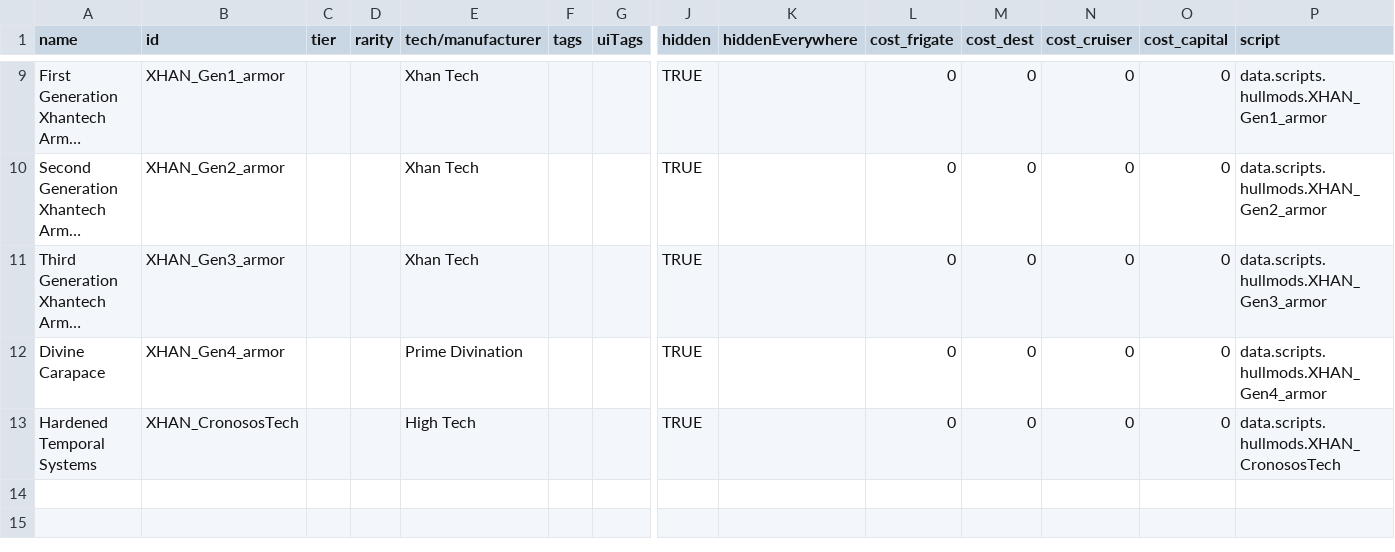
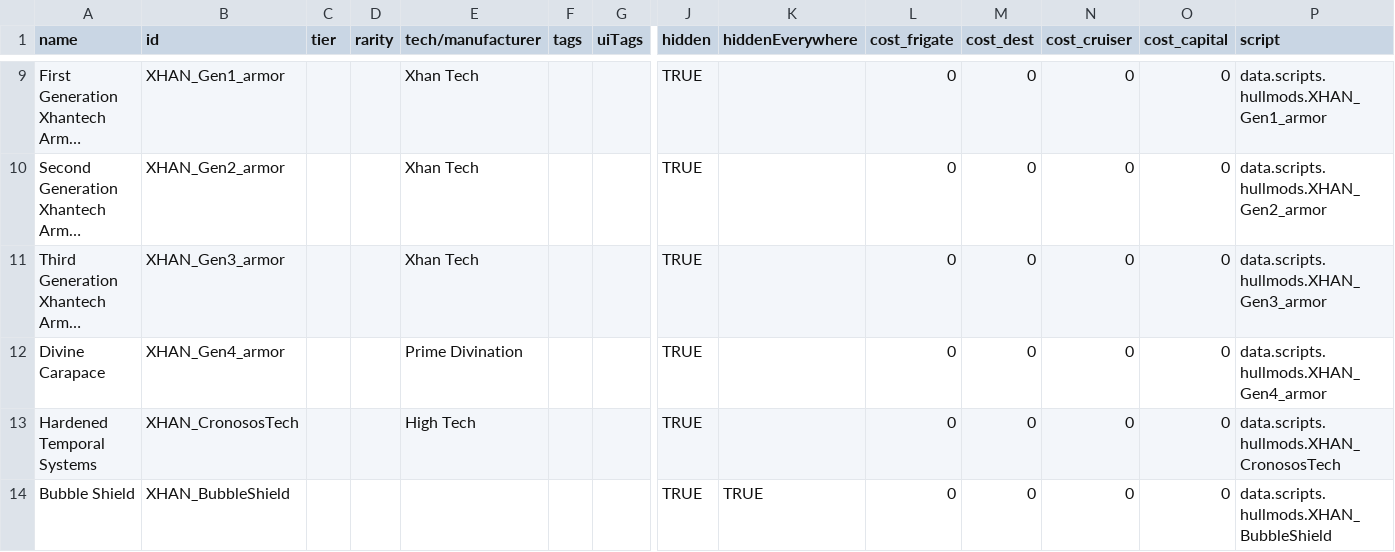
Before and after one commit to Xaiier/XhanEmpire, a CSV file: data/hullmods/hull_mods.csv, drawn as a sheet; only a part is shown, gaps mark what is left out; long unchanged cells end in …; rows hold the shown columns only; the diff names each change by its address in the sheet, - before the commit and + after, or states it on an @@ line.

Commit message:
mind control v2
fully realized mind control
bubble shield hullmod

```diff
--- a/data/hullmods/hull_mods.csv
+++ b/data/hullmods/hull_mods.csv
+row 14: Bubble Shield | XHAN_BubbleShield |  |  |  |  |  | TRUE | TRUE | 0 | 0 | 0 | 0 | data.scripts.hullmods.XHAN_BubbleShield
```
Also changed, not shown: data/shipsystems/ship_systems.csv, 4 other files.
